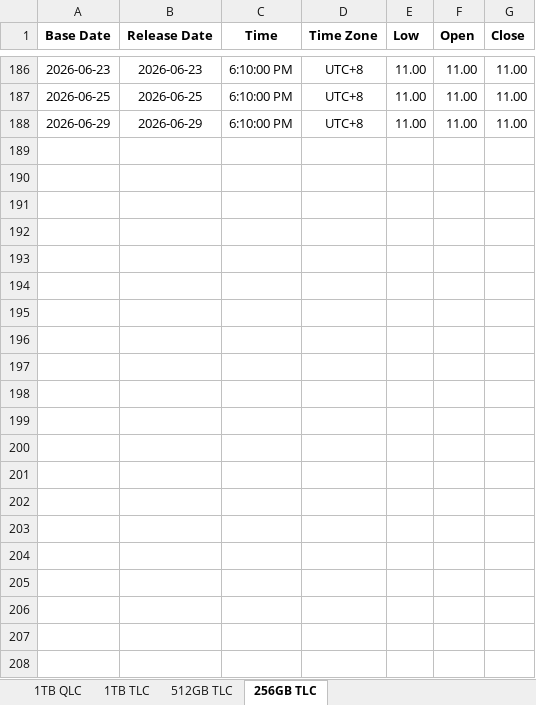
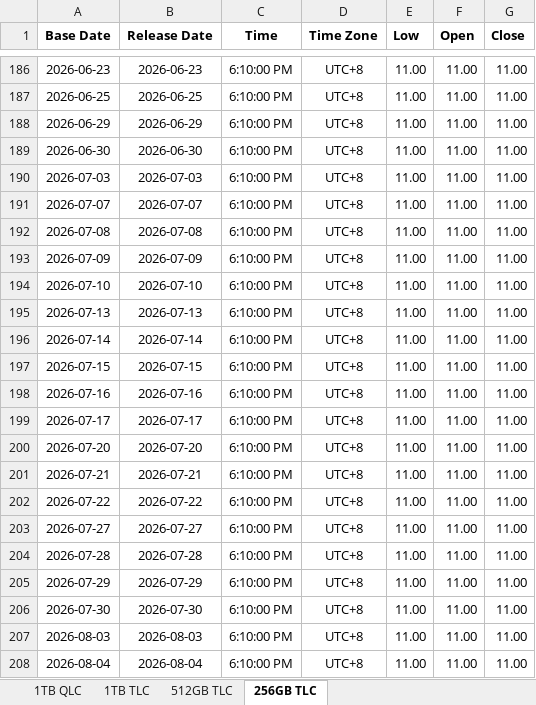
Before and after one commit to Tommylee1013/FinancialData, an Excel workbook: data_lake/industry/CFM/Flash Wafer.xlsx, sheet 256GB TLC, drawn as a sheet; only a part is shown, gaps mark what is left out; values as stored, in another font and other column widths than the file's, no borders; the diff names each change by its address in the sheet, - before the commit and + after, or states it on an @@ line.

```diff
--- a/data_lake/industry/CFM/Flash Wafer.xlsx (sheet 256GB TLC)
+++ b/data_lake/industry/CFM/Flash Wafer.xlsx (sheet 256GB TLC)
+row 189: 2026-06-30 | 2026-06-30 | 6:10:00 PM | UTC+8 | 11.00 | 11.00 | 11.00
+row 190: 2026-07-03 | 2026-07-03 | 6:10:00 PM | UTC+8 | 11.00 | 11.00 | 11.00
+row 191: 2026-07-07 | 2026-07-07 | 6:10:00 PM | UTC+8 | 11.00 | 11.00 | 11.00
+row 192: 2026-07-08 | 2026-07-08 | 6:10:00 PM | UTC+8 | 11.00 | 11.00 | 11.00
+row 193: 2026-07-09 | 2026-07-09 | 6:10:00 PM | UTC+8 | 11.00 | 11.00 | 11.00
+row 194: 2026-07-10 | 2026-07-10 | 6:10:00 PM | UTC+8 | 11.00 | 11.00 | 11.00
+row 195: 2026-07-13 | 2026-07-13 | 6:10:00 PM | UTC+8 | 11.00 | 11.00 | 11.00
+row 196: 2026-07-14 | 2026-07-14 | 6:10:00 PM | UTC+8 | 11.00 | 11.00 | 11.00
+row 197: 2026-07-15 | 2026-07-15 | 6:10:00 PM | UTC+8 | 11.00 | 11.00 | 11.00
+row 198: 2026-07-16 | 2026-07-16 | 6:10:00 PM | UTC+8 | 11.00 | 11.00 | 11.00
+row 199: 2026-07-17 | 2026-07-17 | 6:10:00 PM | UTC+8 | 11.00 | 11.00 | 11.00
+row 200: 2026-07-20 | 2026-07-20 | 6:10:00 PM | UTC+8 | 11.00 | 11.00 | 11.00
+row 201: 2026-07-21 | 2026-07-21 | 6:10:00 PM | UTC+8 | 11.00 | 11.00 | 11.00
+row 202: 2026-07-22 | 2026-07-22 | 6:10:00 PM | UTC+8 | 11.00 | 11.00 | 11.00
+row 203: 2026-07-27 | 2026-07-27 | 6:10:00 PM | UTC+8 | 11.00 | 11.00 | 11.00
+row 204: 2026-07-28 | 2026-07-28 | 6:10:00 PM | UTC+8 | 11.00 | 11.00 | 11.00
+row 205: 2026-07-29 | 2026-07-29 | 6:10:00 PM | UTC+8 | 11.00 | 11.00 | 11.00
+row 206: 2026-07-30 | 2026-07-30 | 6:10:00 PM | UTC+8 | 11.00 | 11.00 | 11.00
+row 207: 2026-08-03 | 2026-08-03 | 6:10:00 PM | UTC+8 | 11.00 | 11.00 | 11.00
+row 208: 2026-08-04 | 2026-08-04 | 6:10:00 PM | UTC+8 | 11.00 | 11.00 | 11.00
```
Also changed, not shown: sheet 1TB QLC, sheet 1TB TLC, sheet 512GB TLC, data_lake/freight/china containerized freight index.xlsx, data_lake/industry/CFM/DDR.xlsx, 18 other files.
